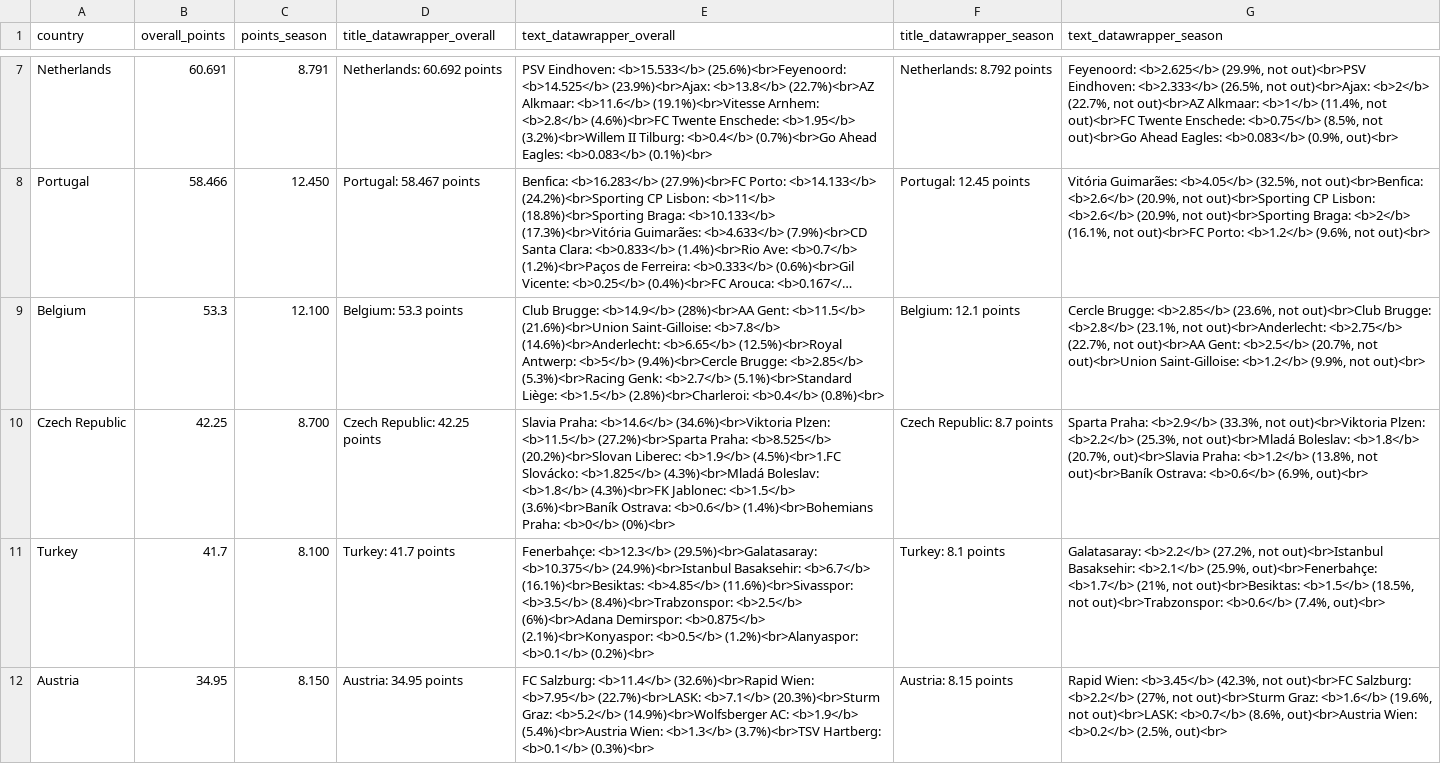
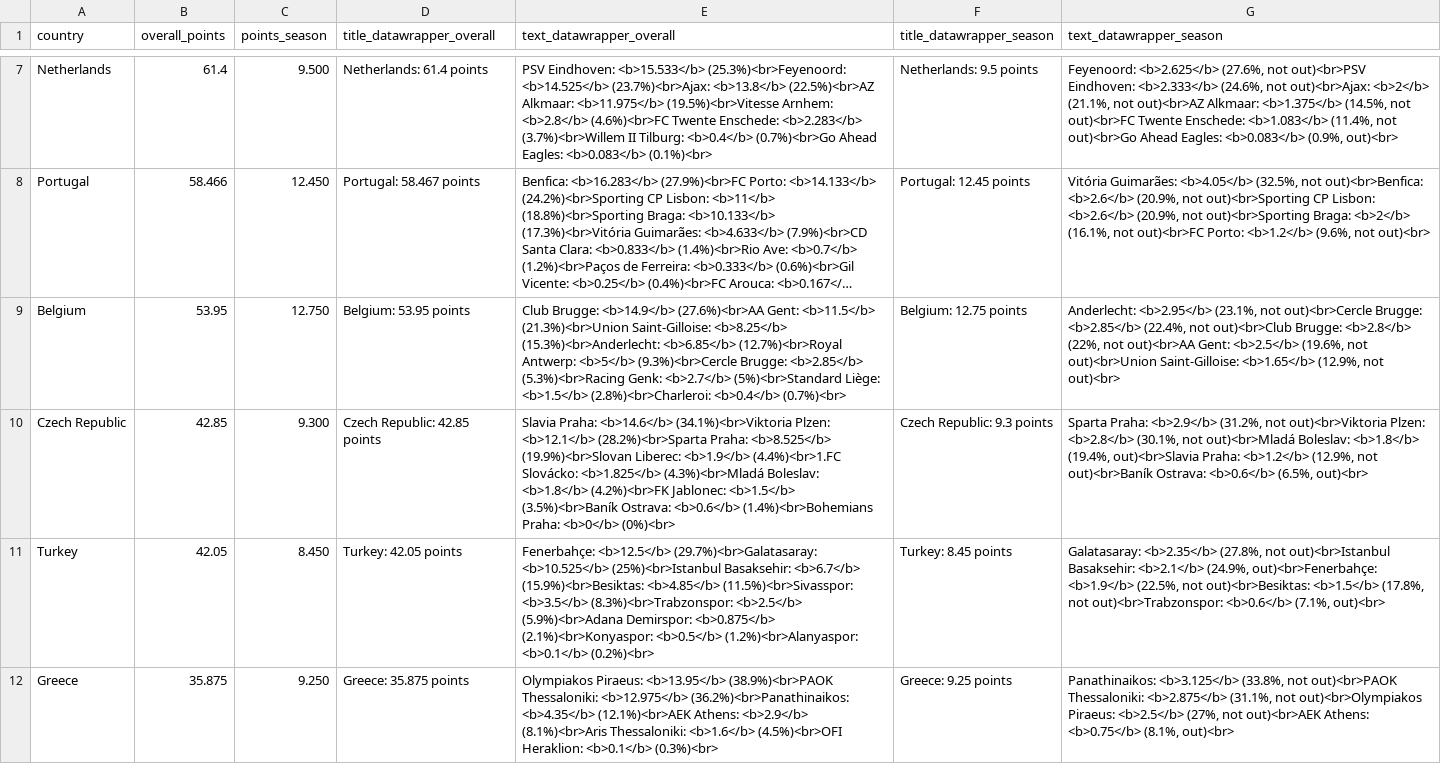
Before and after one commit to swissfootdata/UEFA_Rankings, a CSV file: Output/ranking_map_data.csv, drawn as a sheet; only a part is shown, gaps mark what is left out; the shorter side is filled out with more unchanged rows; long unchanged cells end in …; the diff covers the shown part only; the diff names each change by its address in the sheet, - before the commit and + after, or states it on an @@ line.

```diff
--- a/Output/ranking_map_data.csv
+++ b/Output/ranking_map_data.csv
-B7 (overall_points): 60.691
+B7 (overall_points): 61.4
-C7 (points_season): 8.791
+C7 (points_season): 9.500
-D7 (title_datawrapper_overall): Netherlands: 60.692 points
+D7 (title_datawrapper_overall): Netherlands: 61.4 points
-E7 (text_datawrapper_overall): …Eindhoven: <b>15.533</b> (25.6%)<br>Feyenoord: <b>14.525</b> (23.9%)<br>Ajax: <b>13.8</b> (22.7%)<br>AZ Alkmaar: <b>11.6</b> (19.1%)<br>Vitesse Arnhem: <b>2.8</b> (4.6%)<br>FC Twente Enschede: <b>1.95</b> (3.2%)<br>Willem II Tilburg:…
+E7 (text_datawrapper_overall): …Eindhoven: <b>15.533</b> (25.3%)<br>Feyenoord: <b>14.525</b> (23.7%)<br>Ajax: <b>13.8</b> (22.5%)<br>AZ Alkmaar: <b>11.975</b> (19.5%)<br>Vitesse Arnhem: <b>2.8</b> (4.6%)<br>FC Twente Enschede: <b>2.283</b> (3.7%)<br>Willem II Tilburg:…
-F7 (title_datawrapper_season): Netherlands: 8.792 points
+F7 (title_datawrapper_season): Netherlands: 9.5 points
-G7 (text_datawrapper_season): Feyenoord: <b>2.625</b> (29.9%, not out)<br>PSV Eindhoven: <b>2.333</b> (26.5%, not out)<br>Ajax: <b>2</b> (22.7%, not out)<br>AZ Alkmaar: <b>1</b> (11.4%, not out)<br>FC Twente Enschede: <b>0.75</b> (8.5%, not out)<br>Go…
+G7 (text_datawrapper_season): Feyenoord: <b>2.625</b> (27.6%, not out)<br>PSV Eindhoven: <b>2.333</b> (24.6%, not out)<br>Ajax: <b>2</b> (21.1%, not out)<br>AZ Alkmaar: <b>1.375</b> (14.5%, not out)<br>FC Twente Enschede: <b>1.083</b> (11.4%, not out)<br>Go…
-B9 (overall_points): 53.3
+B9 (overall_points): 53.95
-C9 (points_season): 12.100
+C9 (points_season): 12.750
-D9 (title_datawrapper_overall): Belgium: 53.3 points
+D9 (title_datawrapper_overall): Belgium: 53.95 points
-E9 (text_datawrapper_overall): …Brugge: <b>14.9</b> (28%)<br>AA Gent: <b>11.5</b> (21.6%)<br>Union Saint-Gilloise: <b>7.8</b> (14.6%)<br>Anderlecht: <b>6.65</b> (12.5%)<br>Royal Antwerp: <b>5</b> (9.4%)<br>Cercle Brugge: <b>2.85</b> (5.3%)<br>Racing Genk: <b>2.7</b> (5.1%)<br>Standard Liège: <b>1.5</b> (2.8%)<br>Charleroi: <b>0.4</b> (0.8%)<br>
+E9 (text_datawrapper_overall): …Brugge: <b>14.9</b> (27.6%)<br>AA Gent: <b>11.5</b> (21.3%)<br>Union Saint-Gilloise: <b>8.25</b> (15.3%)<br>Anderlecht: <b>6.85</b> (12.7%)<br>Royal Antwerp: <b>5</b> (9.3%)<br>Cercle Brugge: <b>2.85</b> (5.3%)<br>Racing Genk: <b>2.7</b> (5%)<br>Standard Liège: <b>1.5</b> (2.8%)<br>Charleroi: <b>0.4</b> (0.7%)<br>
-F9 (title_datawrapper_season): Belgium: 12.1 points
+F9 (title_datawrapper_season): Belgium: 12.75 points
-G9 (text_datawrapper_season): Cercle Brugge: <b>2.85</b> (23.6%, not out)<br>Club Brugge: <b>2.8</b> (23.1%, not out)<br>Anderlecht: <b>2.75</b> (22.7%, not out)<br>AA Gent: <b>2.5</b> (20.7%, not out)<br>Union Saint-Gilloise: <b>1.2</b> (9.9%, not out)<br>
+G9 (text_datawrapper_season): Anderlecht: <b>2.95</b> (23.1%, not out)<br>Cercle Brugge: <b>2.85</b> (22.4%, not out)<br>Club Brugge: <b>2.8</b> (22%, not out)<br>AA Gent: <b>2.5</b> (19.6%, not out)<br>Union Saint-Gilloise: <b>1.65</b> (12.9%, not out)<br>
-B10 (overall_points): 42.25
+B10 (overall_points): 42.85
-C10 (points_season): 8.700
+C10 (points_season): 9.300
-D10 (title_datawrapper_overall): Czech Republic: 42.25 points
+D10 (title_datawrapper_overall): Czech Republic: 42.85 points
-E10 (text_datawrapper_overall): …Praha: <b>14.6</b> (34.6%)<br>Viktoria Plzen: <b>11.5</b> (27.2%)<br>Sparta Praha: <b>8.525</b> (20.2%)<br>Slovan Liberec: <b>1.9</b> (4.5%)<br>1.FC Slovácko: <b>1.825</b> (4.3%)<br>Mladá Boleslav: <b>1.8</b> (4.3%)<br>FK Jablonec: <b>1.5</b> (3.6%)<br>Baník Ostrava: <b>0.6</b>…
+E10 (text_datawrapper_overall): …Praha: <b>14.6</b> (34.1%)<br>Viktoria Plzen: <b>12.1</b> (28.2%)<br>Sparta Praha: <b>8.525</b> (19.9%)<br>Slovan Liberec: <b>1.9</b> (4.4%)<br>1.FC Slovácko: <b>1.825</b> (4.3%)<br>Mladá Boleslav: <b>1.8</b> (4.2%)<br>FK Jablonec: <b>1.5</b> (3.5%)<br>Baník Ostrava: <b>0.6</b>…
-F10 (title_datawrapper_season): Czech Republic: 8.7 points
+F10 (title_datawrapper_season): Czech Republic: 9.3 points
-G10 (text_datawrapper_season): …Praha: <b>2.9</b> (33.3%, not out)<br>Viktoria Plzen: <b>2.2</b> (25.3%, not out)<br>Mladá Boleslav: <b>1.8</b> (20.7%, out)<br>Slavia Praha: <b>1.2</b> (13.8%, not out)<br>Baník Ostrava: <b>0.6</b> (6.9%, out)<br>
+G10 (text_datawrapper_season): …Praha: <b>2.9</b> (31.2%, not out)<br>Viktoria Plzen: <b>2.8</b> (30.1%, not out)<br>Mladá Boleslav: <b>1.8</b> (19.4%, out)<br>Slavia Praha: <b>1.2</b> (12.9%, not out)<br>Baník Ostrava: <b>0.6</b> (6.5%, out)<br>
-B11 (overall_points): 41.7
+B11 (overall_points): 42.05
-C11 (points_season): 8.100
+C11 (points_season): 8.450
-D11 (title_datawrapper_overall): Turkey: 41.7 points
+D11 (title_datawrapper_overall): Turkey: 42.05 points
-E11 (text_datawrapper_overall): Fenerbahçe: <b>12.3</b> (29.5%)<br>Galatasaray: <b>10.375</b> (24.9%)<br>Istanbul Basaksehir: <b>6.7</b> (16.1%)<br>Besiktas: <b>4.85</b> (11.6%)<br>Sivasspor: <b>3.5</b> (8.4%)<br>Trabzonspor: <b>2.5</b> (6%)<br>Adana Demirspor: <b>0.875</b>…
+E11 (text_datawrapper_overall): Fenerbahçe: <b>12.5</b> (29.7%)<br>Galatasaray: <b>10.525</b> (25%)<br>Istanbul Basaksehir: <b>6.7</b> (15.9%)<br>Besiktas: <b>4.85</b> (11.5%)<br>Sivasspor: <b>3.5</b> (8.3%)<br>Trabzonspor: <b>2.5</b> (5.9%)<br>Adana Demirspor: <b>0.875</b>…
-F11 (title_datawrapper_season): Turkey: 8.1 points
+F11 (title_datawrapper_season): Turkey: 8.45 points
-G11 (text_datawrapper_season): Galatasaray: <b>2.2</b> (27.2%, not out)<br>Istanbul Basaksehir: <b>2.1</b> (25.9%, out)<br>Fenerbahçe: <b>1.7</b> (21%, not out)<br>Besiktas: <b>1.5</b> (18.5%, not out)<br>Trabzonspor: <b>0.6</b> (7.4%, out)<br>
+G11 (text_datawrapper_season): Galatasaray: <b>2.35</b> (27.8%, not out)<br>Istanbul Basaksehir: <b>2.1</b> (24.9%, out)<br>Fenerbahçe: <b>1.9</b> (22.5%, not out)<br>Besiktas: <b>1.5</b> (17.8%, not out)<br>Trabzonspor: <b>0.6</b> (7.1%, out)<br>
+row 12: Greece | 35.875 | 9.250 | Greece: 35.875 points | Olympiakos Piraeus: <b>13.95</b> (38.9%)<br>PAOK Thessaloniki: <b>12.975</b> (36.2%)<br>Panathinaikos: <b>4.35</b> (12.1%)<br>AEK Athens: <b>2.9</b> (8.1%)<br>Aris Thessaloniki: <b>1.6</b> (4.5%)<br>OFI Heraklion: <b>0.1</b> (0.3%)<br> | Greece: 9.25 points | Panathinaikos: <b>3.125</b> (33.8%, not out)<br>PAOK Thessaloniki: <b>2.875</b> (31.1%, not out)<br>Olympiakos Piraeus: <b>2.5</b> (27%, not out)<br>AEK Athens: <b>0.75</b> (8.1%, out)<br>
```
Also changed, not shown: 3 added rows, 4 removed rows and 48 edited cells elsewhere in this file, Output/ranking_map_data_teams.csv, Output/ranking_map_data_teams_season.csv, 9 other files.
